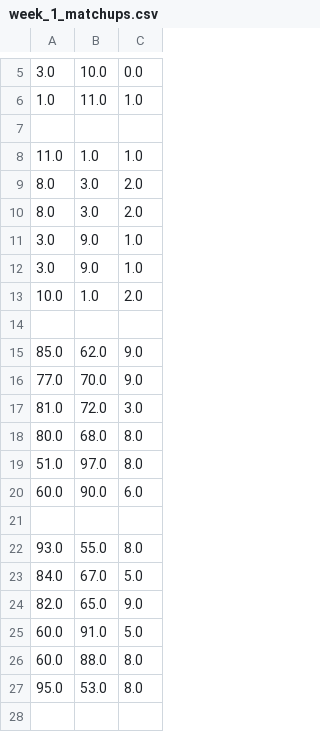
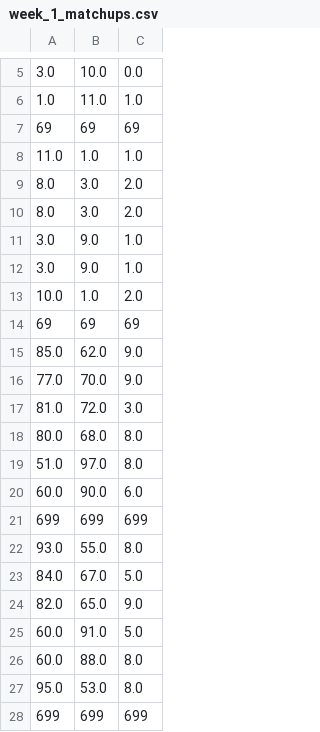
Before and after one commit to dkoch92/dkoch92.github.io, a CSV file: Season_22/CSV Files/week_1_matchups.csv, drawn as a sheet; only a part is shown, gaps mark what is left out; the diff names each change by its address in the sheet, - before the commit and + after, or states it on an @@ line.

Commit message:
Update week_1_matchups.csv

```diff
--- a/Season_22/CSV Files/week_1_matchups.csv
+++ b/Season_22/CSV Files/week_1_matchups.csv
-row 7: (empty)
+row 7: 69 | 69 | 69
-row 14: (empty)
+row 14: 69 | 69 | 69
-row 21: (empty)
+row 21: 699 | 699 | 699
+row 28: 699 | 699 | 699
```
